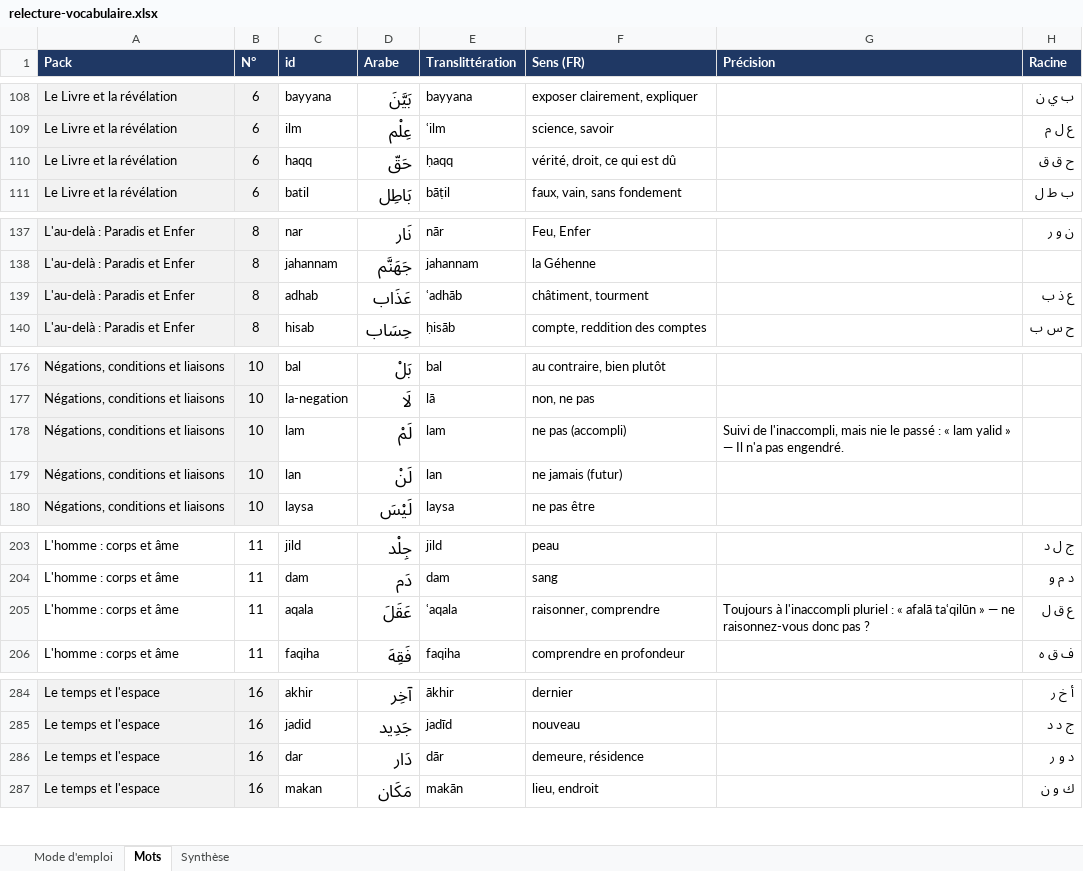
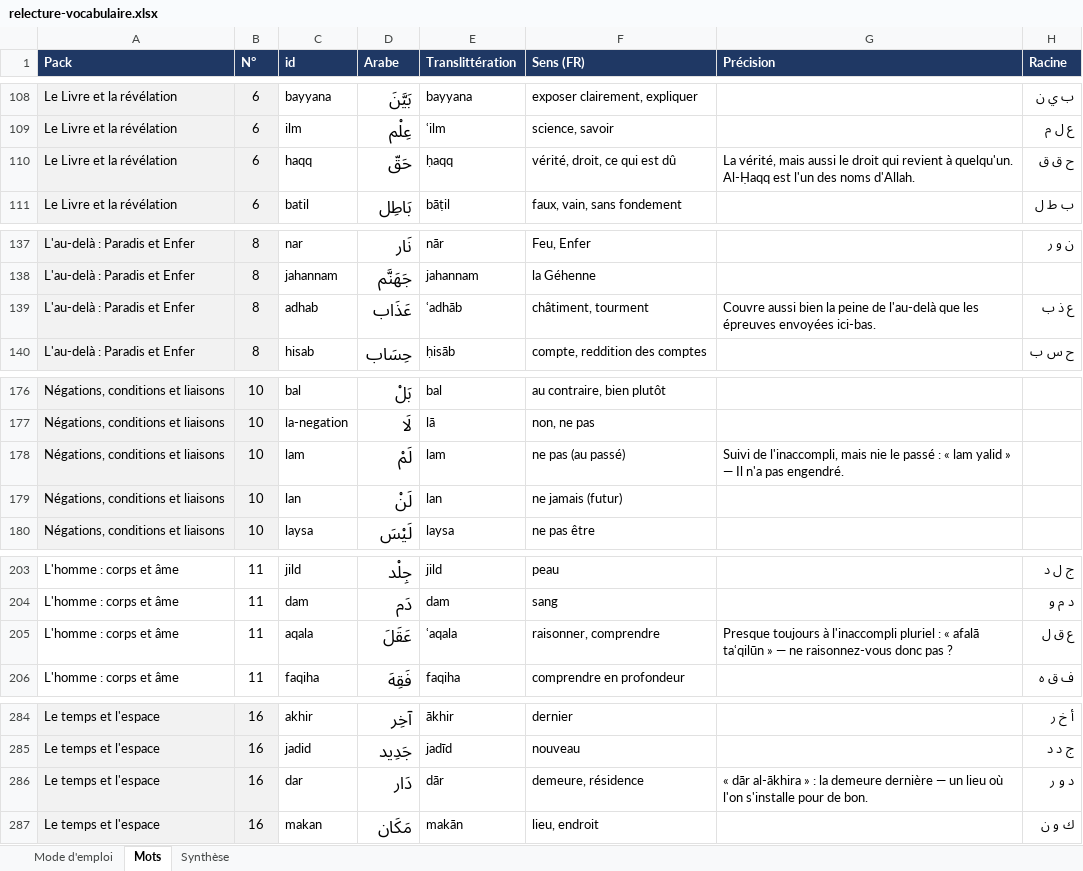
Before and after one commit to contactideaforma-bit/coran, an Excel workbook: docs/relecture-vocabulaire.xlsx, sheet Mots, drawn as a sheet; only a part is shown, gaps mark what is left out; values as stored, in another font and other column widths than the file's, no borders; charts and pictures not drawn; the diff covers the shown part only; the diff names each change by its address in the sheet, - before the commit and + after, or states it on an @@ line.

Commit message:
Relecture des packs 4 à 20 : 23 précisions, 4 corrections

```diff
--- a/docs/relecture-vocabulaire.xlsx (sheet Mots)
+++ b/docs/relecture-vocabulaire.xlsx (sheet Mots)
-G110 (Précision): (empty)
+G110 (Précision): La vérité, mais aussi le droit qui revient à quelqu'un. Al-Ḥaqq est l'un des noms d'Allah.
-G139 (Précision): (empty)
+G139 (Précision): Couvre aussi bien la peine de l'au-delà que les épreuves envoyées ici-bas.
-F178 (Sens (FR)): ne pas (accompli)
+F178 (Sens (FR)): ne pas (au passé)
-G205 (Précision): Toujours à l'inaccompli…
+G205 (Précision): Presque toujours à l'inaccompli…
-G286 (Précision): (empty)
+G286 (Précision): « dār al-ākhira » : la demeure dernière — un lieu où l'on s'installe pour de bon.
```
Also changed, not shown: 23 edited cells elsewhere in this sheet, sheet Mode d'emploi, sheet Synthèse, formulas that keep their value, 4 other files.
